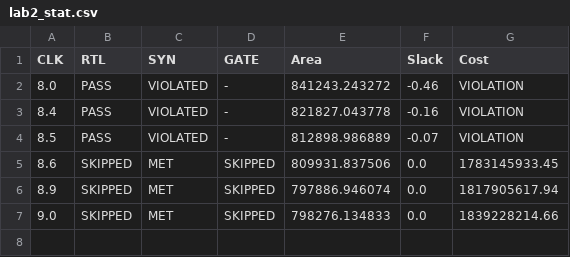
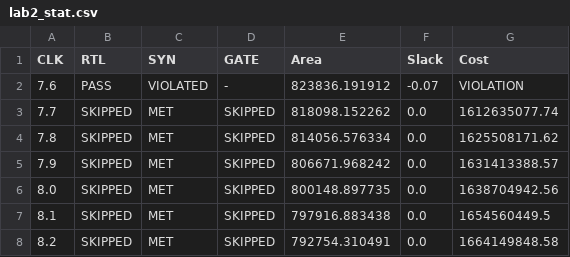
Before and after one commit to PeterHsu25425108/ICLAB_2026_Spring, a CSV file: SPRING2026_LAB02/lab2_stat.csv, drawn as a sheet.

Commit message:
Best clk=7.7, cost=1612635077.74

```diff
--- a/SPRING2026_LAB02/lab2_stat.csv
+++ b/SPRING2026_LAB02/lab2_stat.csv
@@ -1,7 +1,8 @@
 CLK,RTL,SYN,GATE,Area,Slack,Cost
-8.0,PASS,VIOLATED,-,841243.243272,-0.46,VIOLATION
-8.4,PASS,VIOLATED,-,821827.043778,-0.16,VIOLATION
-8.5,PASS,VIOLATED,-,812898.986889,-0.07,VIOLATION
-8.6,SKIPPED,MET,SKIPPED,809931.837506,0.0,1783145933.45
-8.9,SKIPPED,MET,SKIPPED,797886.946074,0.0,1817905617.94
-9.0,SKIPPED,MET,SKIPPED,798276.134833,0.0,1839228214.66
+7.6,PASS,VIOLATED,-,823836.191912,-0.07,VIOLATION
+7.7,SKIPPED,MET,SKIPPED,818098.152262,0.0,1612635077.74
+7.8,SKIPPED,MET,SKIPPED,814056.576334,0.0,1625508171.62
+7.9,SKIPPED,MET,SKIPPED,806671.968242,0.0,1631413388.57
+8.0,SKIPPED,MET,SKIPPED,800148.897735,0.0,1638704942.56
+8.1,SKIPPED,MET,SKIPPED,797916.883438,0.0,1654560449.5
+8.2,SKIPPED,MET,SKIPPED,792754.310491,0.0,1664149848.58
```
Also changed, not shown: 1 other file.
